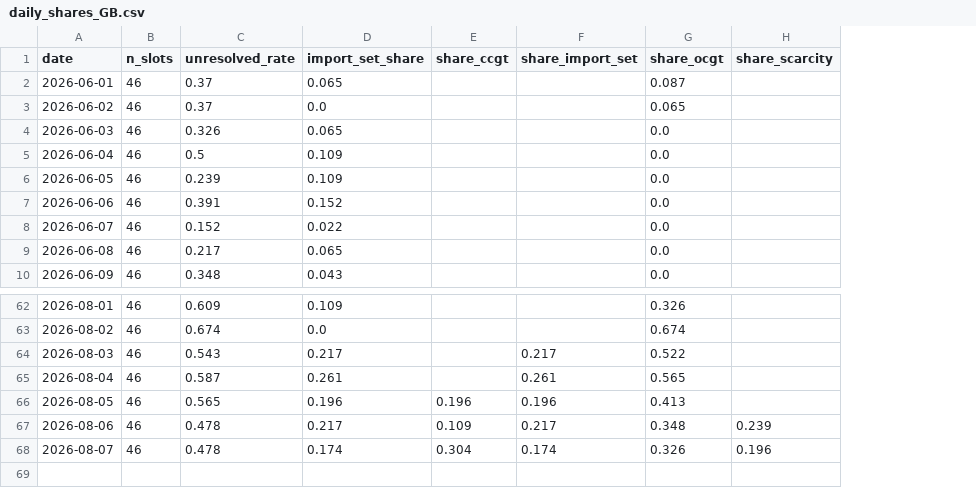
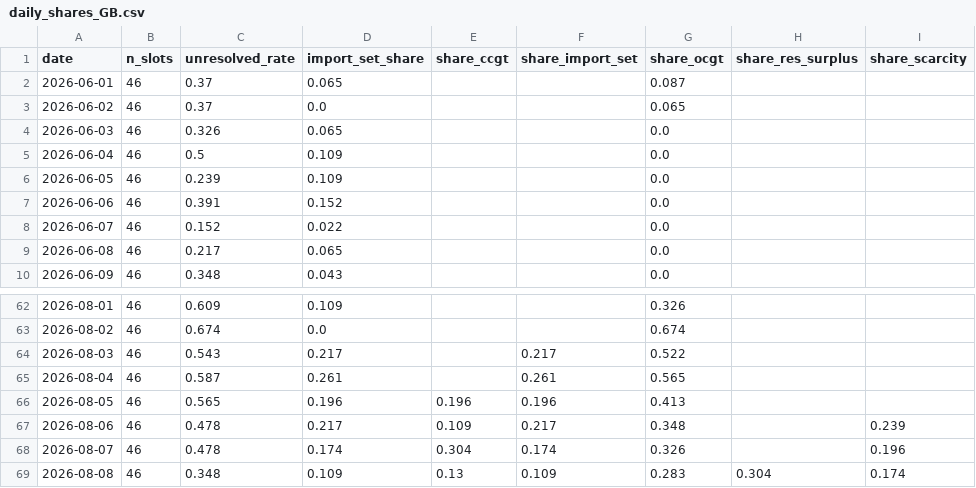
Before and after one commit to satoa0316/eu-power-data, a CSV file: data/mart/daily_shares_GB.csv, drawn as a sheet; only a part is shown, gaps mark what is left out; the diff names each change by its address in the sheet, - before the commit and + after, or states it on an @@ line.

```diff
--- a/data/mart/daily_shares_GB.csv
+++ b/data/mart/daily_shares_GB.csv
+column H (share_res_surplus), empty
+row 69: 2026-08-08 | 46 | 0.348 | 0.109 | 0.13 | 0.109 | 0.283 | 0.304 | 0.174
```
Also changed, not shown: data/mart/daily_shares_DE_LU.csv, data/mart/labels_GB.csv, 4 other files.
